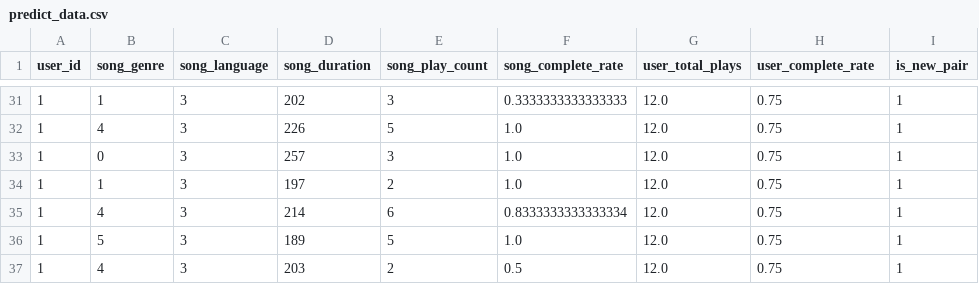
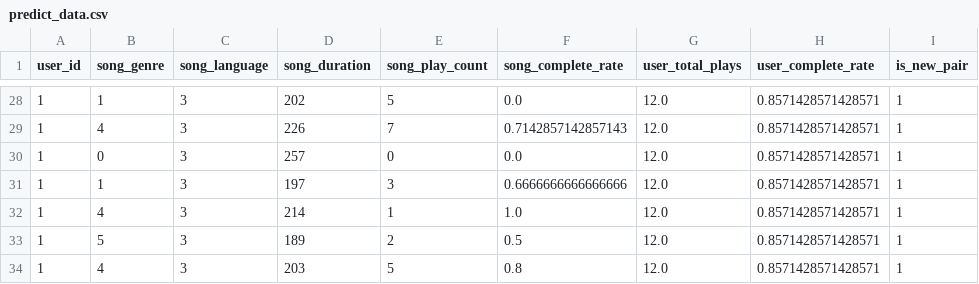
Before and after one commit to 13776578253-glitch/music_player, a CSV file: back_end/discovery_functions/predict_data.csv, drawn as a sheet; only a part is shown, gaps mark what is left out; the diff covers the shown part only.

```diff
--- a/back_end/discovery_functions/predict_data.csv
+++ b/back_end/discovery_functions/predict_data.csv
@@ -31,7 +28,7 @@
-1,1,3,202,3,0.3333333333333333,12.0,0.75,1
-1,4,3,226,5,1.0,12.0,0.75,1
-1,0,3,257,3,1.0,12.0,0.75,1
-1,1,3,197,2,1.0,12.0,0.75,1
-1,4,3,214,6,0.8333333333333334,12.0,0.75,1
-1,5,3,189,5,1.0,12.0,0.75,1
-1,4,3,203,2,0.5,12.0,0.75,1
+1,1,3,202,5,0.0,12.0,0.8571428571428571,1
+1,4,3,226,7,0.7142857142857143,12.0,0.8571428571428571,1
+1,0,3,257,0,0.0,12.0,0.8571428571428571,1
+1,1,3,197,3,0.6666666666666666,12.0,0.8571428571428571,1
+1,4,3,214,1,1.0,12.0,0.8571428571428571,1
+1,5,3,189,2,0.5,12.0,0.8571428571428571,1
+1,4,3,203,5,0.8,12.0,0.8571428571428571,1
```
Also changed, not shown: 2 added rows, 5 removed rows and 75 edited cells elsewhere in this file, back_end/discovery_functions/train_data.csv, 15 other files.
